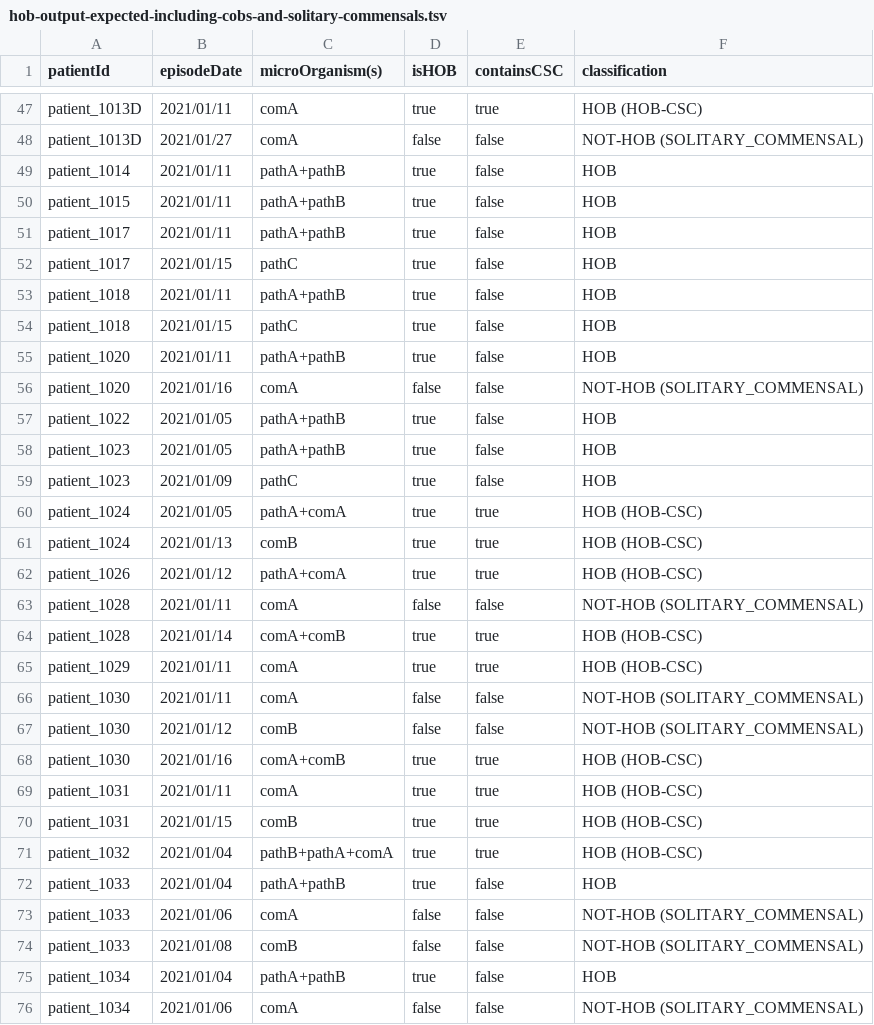
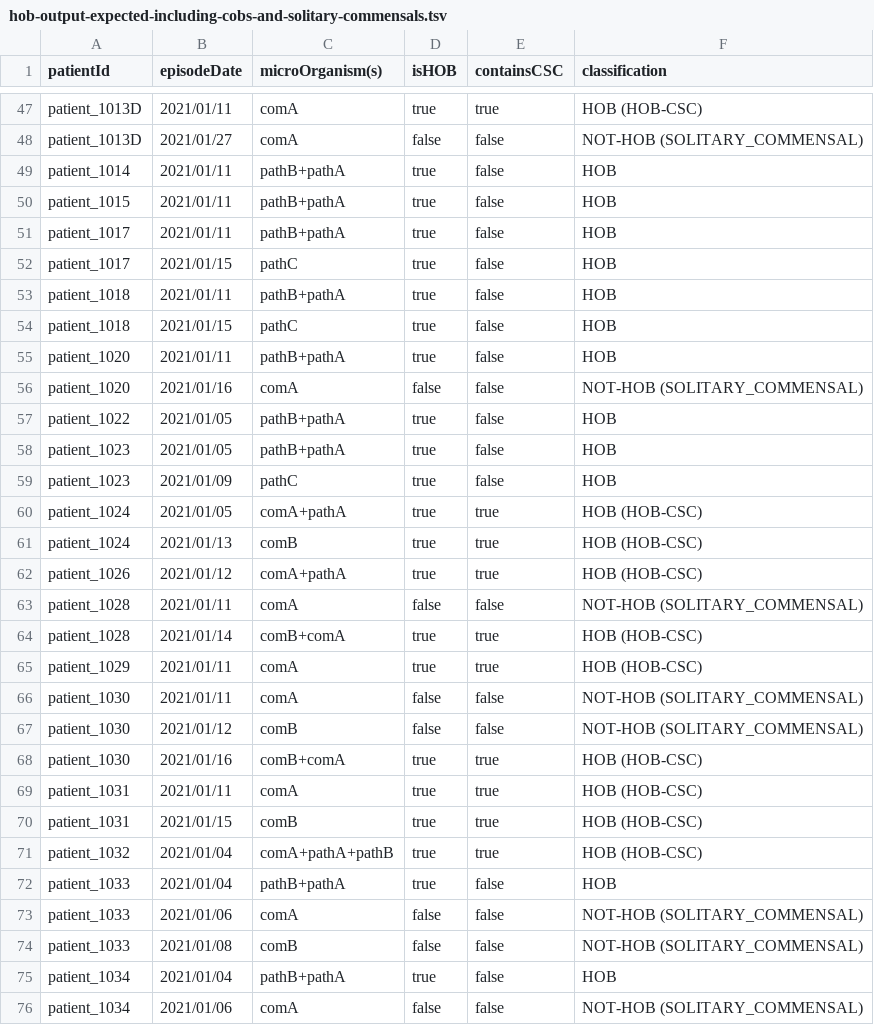
Before and after one commit to ddtxra/bsi-algo, a TSV file: praise-mds/hob-output-expected-including-cobs-and-solitary-commensals.tsv, drawn as a sheet; only a part is shown, gaps mark what is left out; the diff covers the shown part only.

```diff
--- a/praise-mds/hob-output-expected-including-cobs-and-solitary-commensals.tsv
+++ b/praise-mds/hob-output-expected-including-cobs-and-solitary-commensals.tsv
@@ -48,18 +48,18 @@ patient_1013D	2021/01/11	comA	true	true	HOB (HOB-CSC)
 patient_1013D	2021/01/27	comA	false	false	NOT-HOB (SOLITARY_COMMENSAL)
-patient_1014	2021/01/11	pathA+pathB	true	false	HOB
-patient_1015	2021/01/11	pathA+pathB	true	false	HOB
-patient_1017	2021/01/11	pathA+pathB	true	false	HOB
+patient_1014	2021/01/11	pathB+pathA	true	false	HOB
+patient_1015	2021/01/11	pathB+pathA	true	false	HOB
+patient_1017	2021/01/11	pathB+pathA	true	false	HOB
 patient_1017	2021/01/15	pathC	true	false	HOB
-patient_1018	2021/01/11	pathA+pathB	true	false	HOB
+patient_1018	2021/01/11	pathB+pathA	true	false	HOB
 patient_1018	2021/01/15	pathC	true	false	HOB
-patient_1020	2021/01/11	pathA+pathB	true	false	HOB
+patient_1020	2021/01/11	pathB+pathA	true	false	HOB
 patient_1020	2021/01/16	comA	false	false	NOT-HOB (SOLITARY_COMMENSAL)
-patient_1022	2021/01/05	pathA+pathB	true	false	HOB
-patient_1023	2021/01/05	pathA+pathB	true	false	HOB
+patient_1022	2021/01/05	pathB+pathA	true	false	HOB
+patient_1023	2021/01/05	pathB+pathA	true	false	HOB
 patient_1023	2021/01/09	pathC	true	false	HOB
-patient_1024	2021/01/05	pathA+comA	true	true	HOB (HOB-CSC)
+patient_1024	2021/01/05	comA+pathA	true	true	HOB (HOB-CSC)
 patient_1024	2021/01/13	comB	true	true	HOB (HOB-CSC)
-patient_1026	2021/01/12	pathA+comA	true	true	HOB (HOB-CSC)
+patient_1026	2021/01/12	comA+pathA	true	true	HOB (HOB-CSC)
 patient_1028	2021/01/11	comA	false	false	NOT-HOB (SOLITARY_COMMENSAL)
-patient_1028	2021/01/14	comA+comB	true	true	HOB (HOB-CSC)
+patient_1028	2021/01/14	comB+comA	true	true	HOB (HOB-CSC)
 patient_1029	2021/01/11	comA	true	true	HOB (HOB-CSC)
@@ -67,10 +67,10 @@ patient_1030	2021/01/11	comA	false	false	NOT-HOB (SOLITARY_COMMENSAL)
 patient_1030	2021/01/12	comB	false	false	NOT-HOB (SOLITARY_COMMENSAL)
-patient_1030	2021/01/16	comA+comB	true	true	HOB (HOB-CSC)
+patient_1030	2021/01/16	comB+comA	true	true	HOB (HOB-CSC)
 patient_1031	2021/01/11	comA	true	true	HOB (HOB-CSC)
 patient_1031	2021/01/15	comB	true	true	HOB (HOB-CSC)
-patient_1032	2021/01/04	pathB+pathA+comA	true	true	HOB (HOB-CSC)
-patient_1033	2021/01/04	pathA+pathB	true	false	HOB
+patient_1032	2021/01/04	comA+pathA+pathB	true	true	HOB (HOB-CSC)
+patient_1033	2021/01/04	pathB+pathA	true	false	HOB
 patient_1033	2021/01/06	comA	false	false	NOT-HOB (SOLITARY_COMMENSAL)
 patient_1033	2021/01/08	comB	false	false	NOT-HOB (SOLITARY_COMMENSAL)
-patient_1034	2021/01/04	pathA+pathB	true	false	HOB
+patient_1034	2021/01/04	pathB+pathA	true	false	HOB
 patient_1034	2021/01/06	comA	false	false	NOT-HOB (SOLITARY_COMMENSAL)
```
Also changed, not shown: 12 edited cells elsewhere in this file, praise-mds/blood-cultures-input.tsv, praise-mds/hob-output-expected-hobs-only.tsv, 5 other files.
